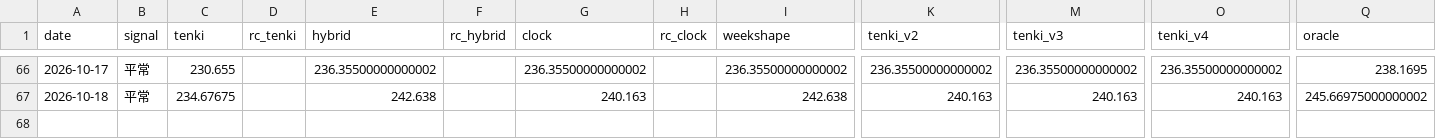
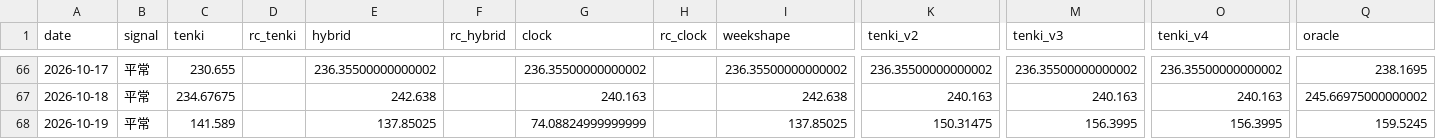
Before and after one commit to hsumiyoshi/lab, a CSV file: exp01_jepx/reports/forward_ledger.csv, drawn as a sheet; only a part is shown, gaps mark what is left out; rows hold the shown columns only; the diff names each change by its address in the sheet, - before the commit and + after, or states it on an @@ line.

```diff
--- a/exp01_jepx/reports/forward_ledger.csv
+++ b/exp01_jepx/reports/forward_ledger.csv
+row 68: 2026-10-19 | 平常 | 141.589 |  | 137.85025 |  | 74.08824999999999 |  | 137.85025 | 150.31475 | 156.3995 | 156.3995 | 159.5245
```
Also changed, not shown: 8 other files.
